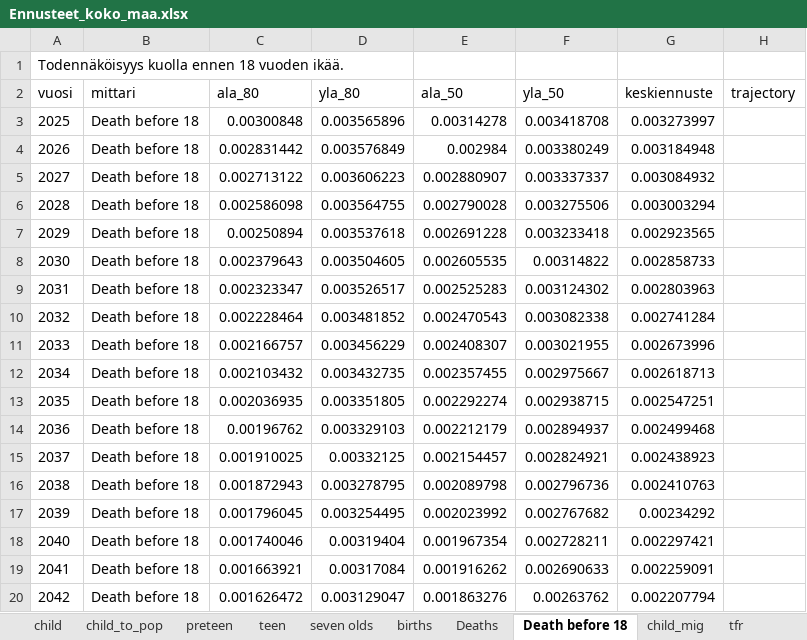
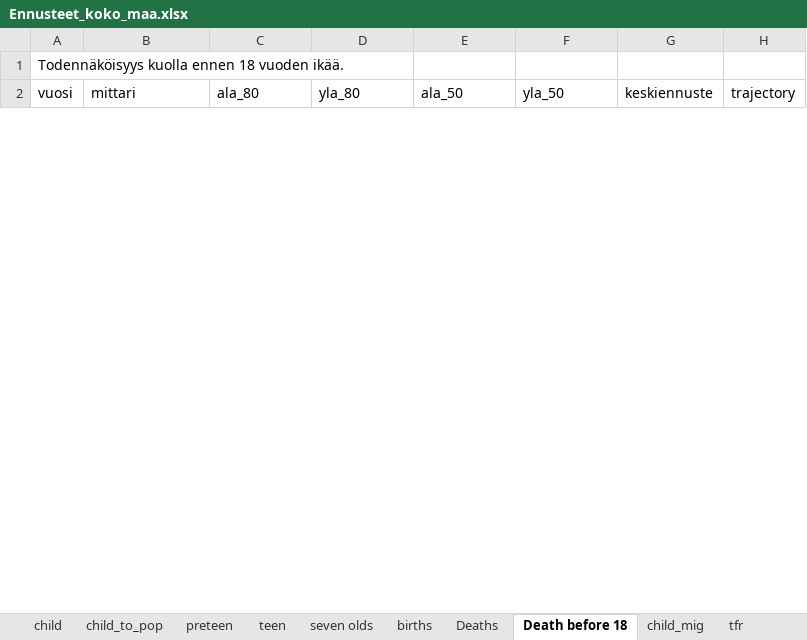
Before and after one commit to aapohiilamo/vaesto_ennusteet_lapset, an Excel workbook: ennusteet_excel/Ennusteet_koko_maa.xlsx, sheet Death before 18, drawn as a sheet; only a part is shown; values as stored, in another font and other column widths than the file's, no borders; removed rows and columns are numbered as before the commit, all else as after; the diff covers the shown part only; the diff names each change by its address in the sheet, - before the commit and + after, or states it on an @@ line.

```diff
--- a/ennusteet_excel/Ennusteet_koko_maa.xlsx (sheet Death before 18)
+++ b/ennusteet_excel/Ennusteet_koko_maa.xlsx (sheet Death before 18)
-row 3: 2025 | Death before 18 | 0.00300848 | 0.003565896 | 0.00314278 | 0.003418708 | 0.003273997
-row 4: 2026 | Death before 18 | 0.002831442 | 0.003576849 | 0.002984 | 0.003380249 | 0.003184948
-row 5: 2027 | Death before 18 | 0.002713122 | 0.003606223 | 0.002880907 | 0.003337337 | 0.003084932
-row 6: 2028 | Death before 18 | 0.002586098 | 0.003564755 | 0.002790028 | 0.003275506 | 0.003003294
-row 7: 2029 | Death before 18 | 0.00250894 | 0.003537618 | 0.002691228 | 0.003233418 | 0.002923565
-row 8: 2030 | Death before 18 | 0.002379643 | 0.003504605 | 0.002605535 | 0.00314822 | 0.002858733
-row 9: 2031 | Death before 18 | 0.002323347 | 0.003526517 | 0.002525283 | 0.003124302 | 0.002803963
-row 10: 2032 | Death before 18 | 0.002228464 | 0.003481852 | 0.002470543 | 0.003082338 | 0.002741284
-row 11: 2033 | Death before 18 | 0.002166757 | 0.003456229 | 0.002408307 | 0.003021955 | 0.002673996
-row 12: 2034 | Death before 18 | 0.002103432 | 0.003432735 | 0.002357455 | 0.002975667 | 0.002618713
-row 13: 2035 | Death before 18 | 0.002036935 | 0.003351805 | 0.002292274 | 0.002938715 | 0.002547251
-row 14: 2036 | Death before 18 | 0.00196762 | 0.003329103 | 0.002212179 | 0.002894937 | 0.002499468
-row 15: 2037 | Death before 18 | 0.001910025 | 0.00332125 | 0.002154457 | 0.002824921 | 0.002438923
-row 16: 2038 | Death before 18 | 0.001872943 | 0.003278795 | 0.002089798 | 0.002796736 | 0.002410763
-row 17: 2039 | Death before 18 | 0.001796045 | 0.003254495 | 0.002023992 | 0.002767682 | 0.00234292
-row 18: 2040 | Death before 18 | 0.001740046 | 0.00319404 | 0.001967354 | 0.002728211 | 0.002297421
-row 19: 2041 | Death before 18 | 0.001663921 | 0.00317084 | 0.001916262 | 0.002690633 | 0.002259091
-row 20: 2042 | Death before 18 | 0.001626472 | 0.003129047 | 0.001863276 | 0.00263762 | 0.002207794
```
Also changed, not shown: 27 added rows and 8 removed rows elsewhere in this sheet, sheet child_mig, sheet seven olds, sheet births, sheet preteen, sheet teen, sheet child, 3 more sheets, ennusteet_excel/Ennusteet_maakunnat_0_17.xlsx.
